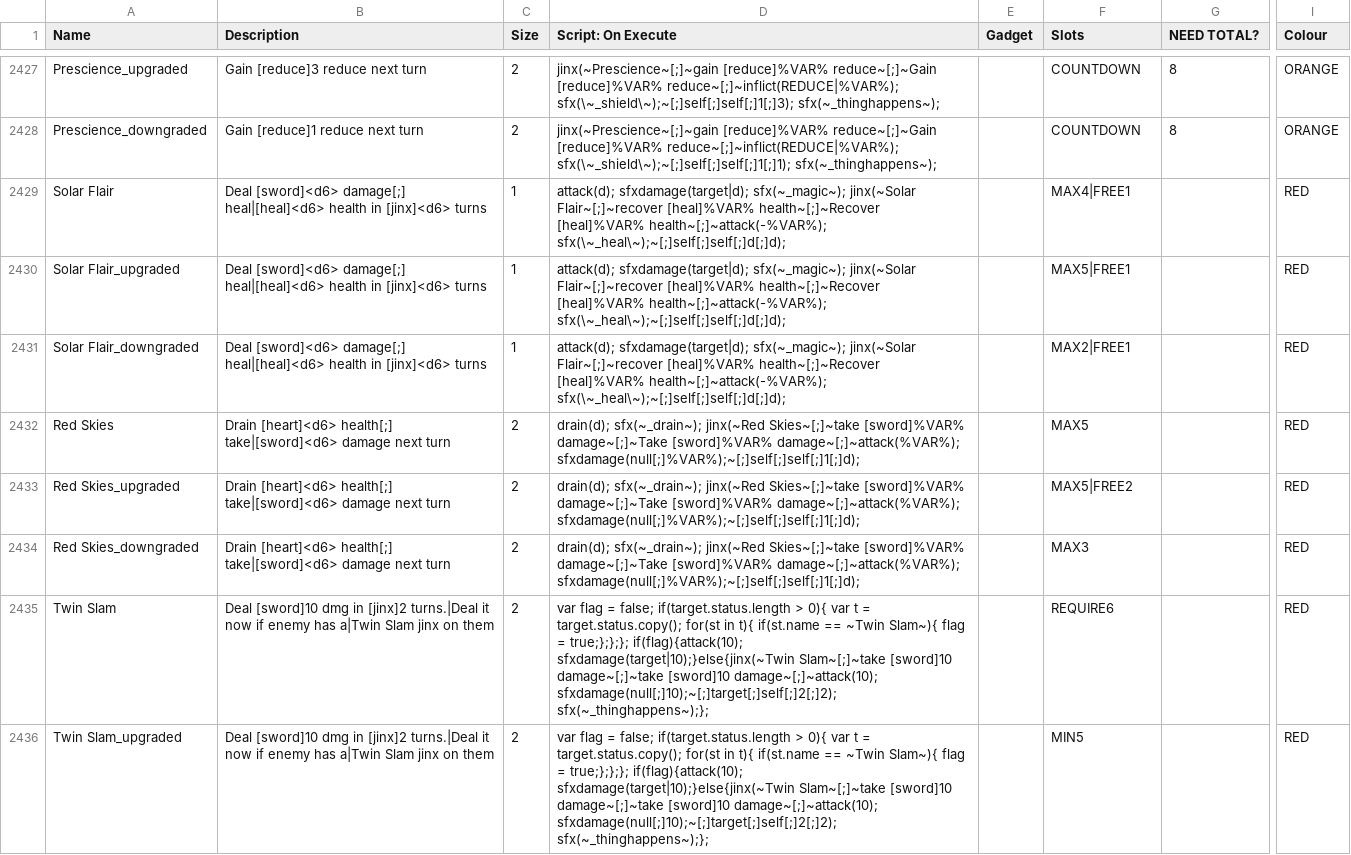
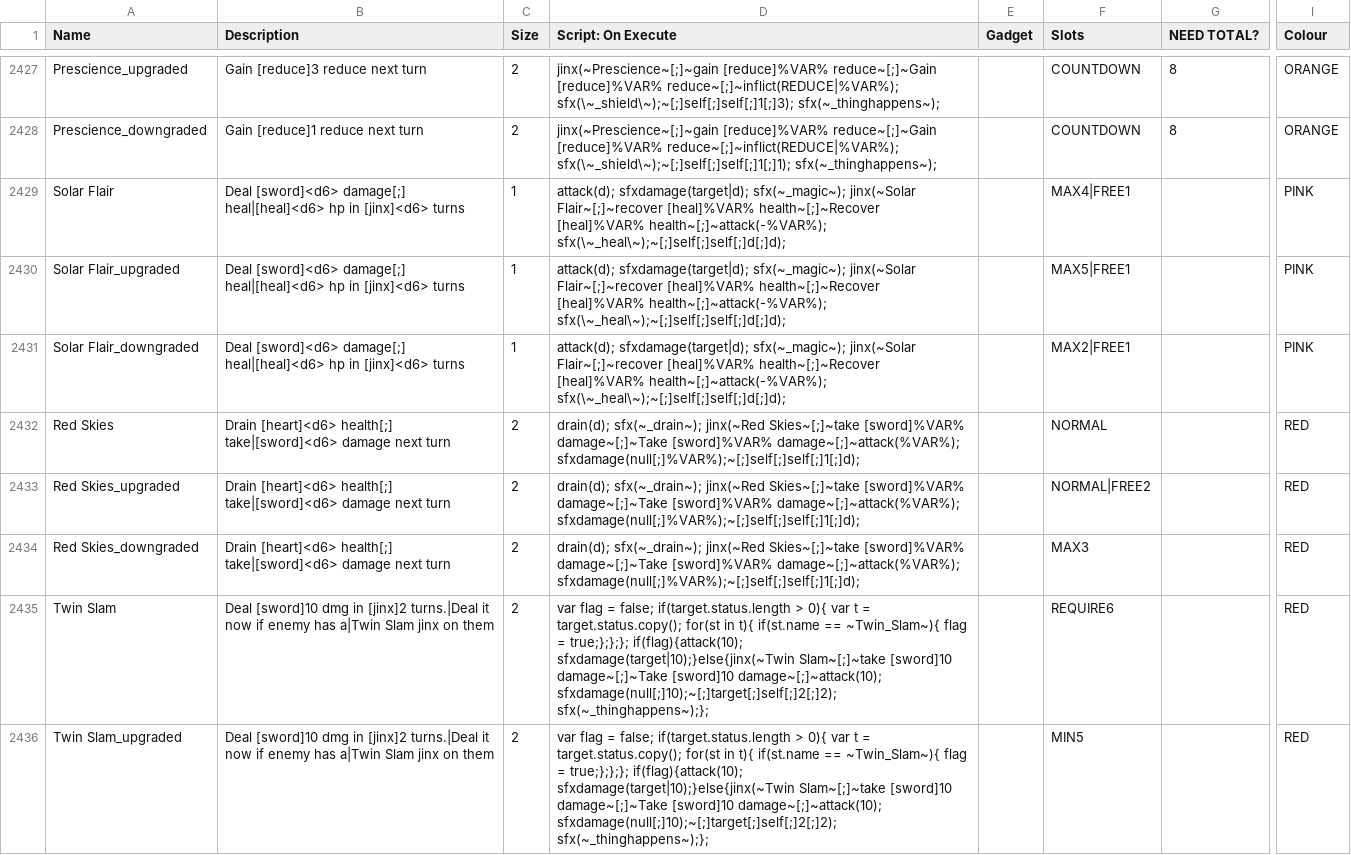
Before and after one commit to JuniorUdale/MoreFluff, a CSV file: _append/data/text/equipment.csv, drawn as a sheet; only a part is shown, gaps mark what is left out; the diff covers the shown part only; the diff names each change by its address in the sheet, - before the commit and + after, or states it on an @@ line.

Commit message:
stuff

```diff
--- a/_append/data/text/equipment.csv
+++ b/_append/data/text/equipment.csv
-B2429:B2431 (Description): …damage[;] heal|[heal]<d6> health in [jinx]<d6>…
+B2429:B2431 (Description): …damage[;] heal|[heal]<d6> hp in [jinx]<d6>…
-I2429:I2431 (Colour): RED
+I2429:I2431 (Colour): PINK
-F2432 (Slots): MAX5
+F2432 (Slots): NORMAL
-F2433 (Slots): MAX5|FREE2
+F2433 (Slots): NORMAL|FREE2
-D2435:D2436 (Script: On Execute): …if(st.name == ~Twin Slam~){ flag = true;};};}; if(flag){attack(10); sfxdamage(target|10);}else{jinx(~Twin Slam~[;]~take [sword]10 damage~[;]~take [sword]10 damage~[;]~attack(10);…
+D2435:D2436 (Script: On Execute): …if(st.name == ~Twin_Slam~){ flag = true;};};}; if(flag){attack(10); sfxdamage(target|10);}else{jinx(~Twin Slam~[;]~take [sword]10 damage~[;]~Take [sword]10 damage~[;]~attack(10);…
```
Also changed, not shown: 3 added rows and 4 edited cells elsewhere in this file.
